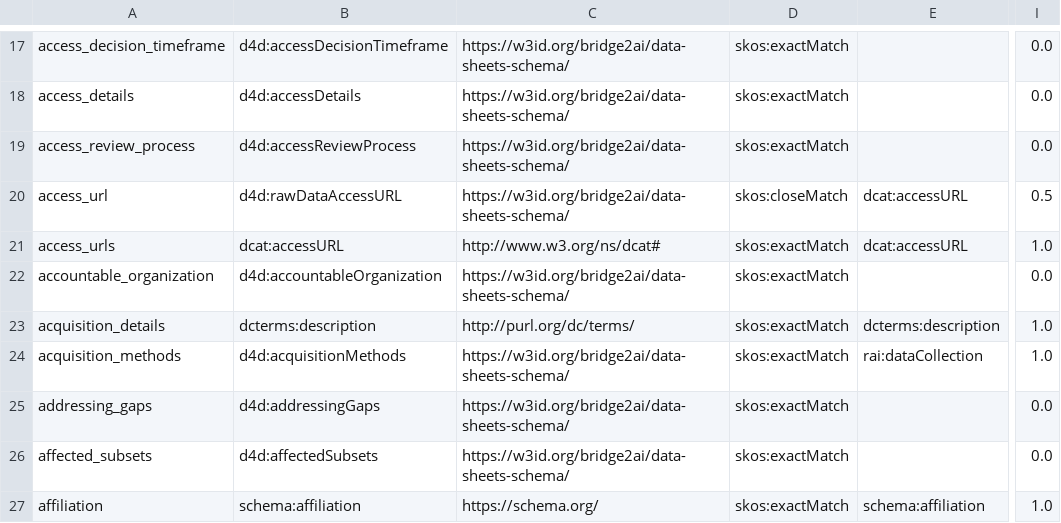
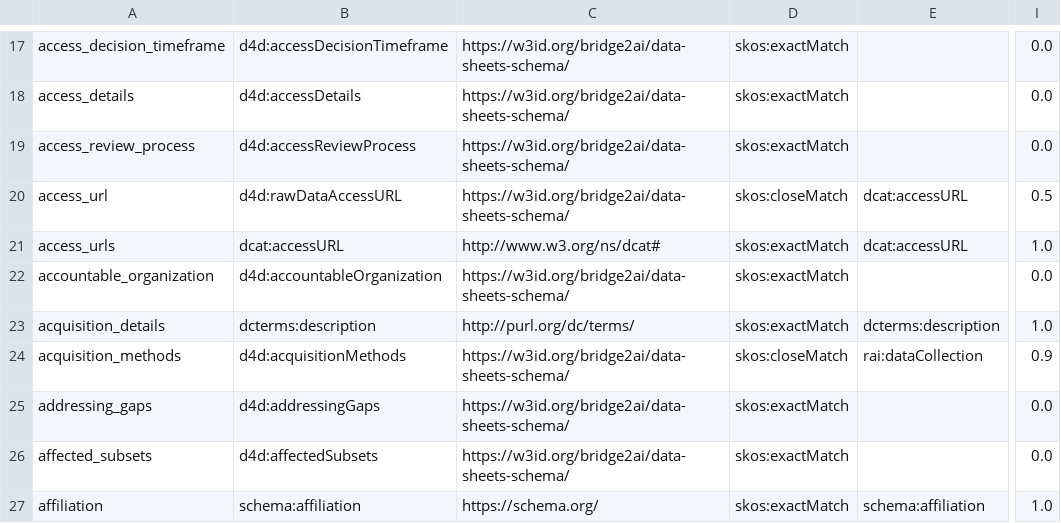
Before and after one commit to bridge2ai/data-sheets-schema, a TSV file: src/data_sheets_schema/semantic_exchange/d4d_rocrate_sssom_uri_comprehensive.tsv, drawn as a sheet; only a part is shown, gaps mark what is left out; the diff covers the shown part only; the diff names each change by its address in the sheet, - before the commit and + after, or states it on an @@ line.

```diff
--- a/src/data_sheets_schema/semantic_exchange/d4d_rocrate_sssom_uri_comprehensive.tsv
+++ b/src/data_sheets_schema/semantic_exchange/d4d_rocrate_sssom_uri_comprehensive.tsv
-D24: skos:exactMatch
+D24: skos:closeMatch
-I24: 1.0
+I24: 0.9
```
Also changed, not shown: 18 edited cells elsewhere in this file, src/data_sheets_schema/semantic_exchange/d4d_rocrate_sssom_comprehensive.tsv, 5 other files.
